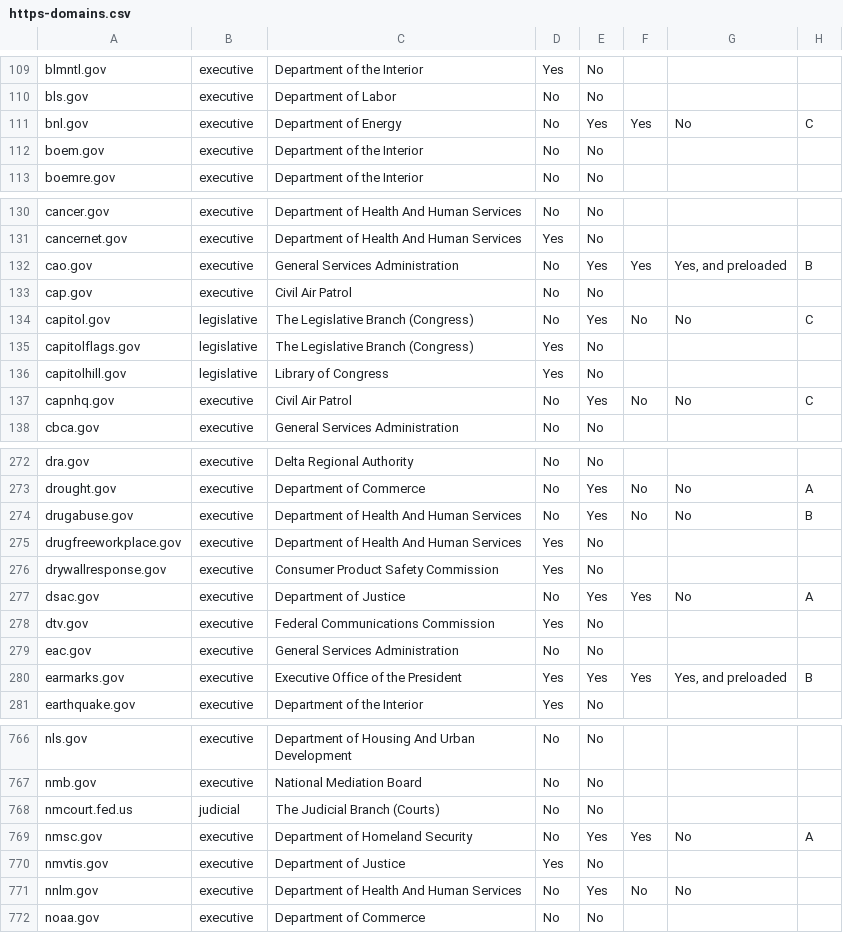
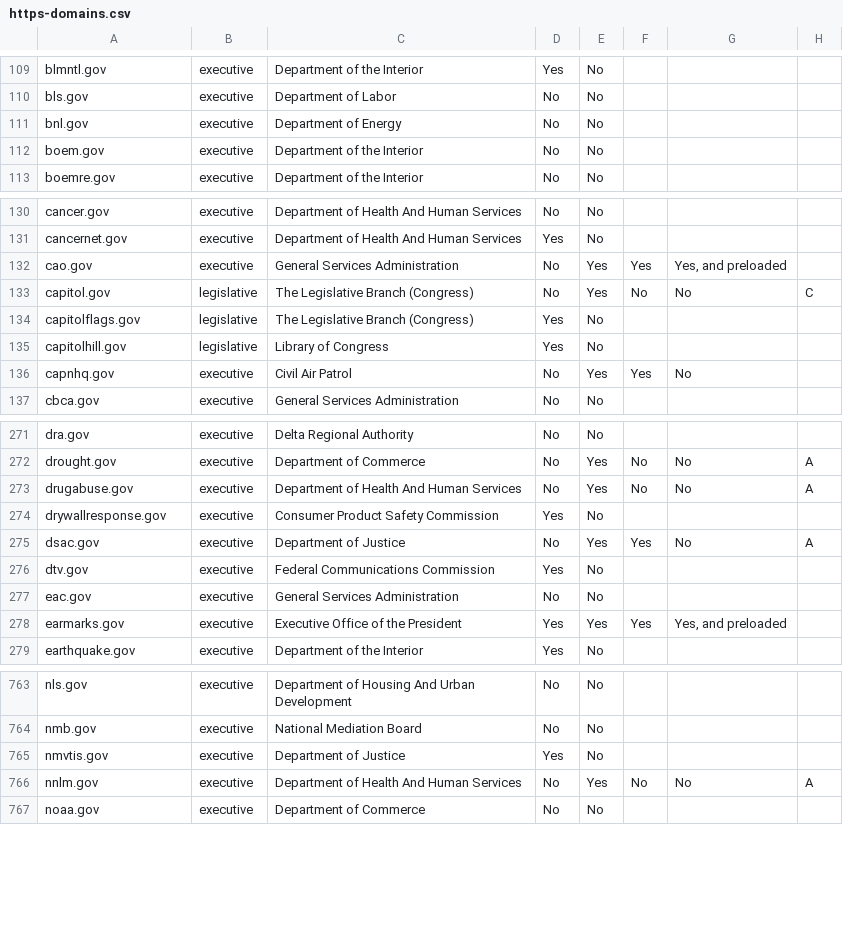
Before and after one commit to 18F/pulse, a CSV file: static/data/tables/https/https-domains.csv, drawn as a sheet; only a part is shown, gaps mark what is left out; the diff covers the shown part only.

Commit message:
processed data for 2015-09-25

```diff
--- a/static/data/tables/https/https-domains.csv
+++ b/static/data/tables/https/https-domains.csv
@@ -110,3 +110,3 @@ blmntl.gov,executive,Department of the Interior,Yes,No,,,
 bls.gov,executive,Department of Labor,No,No,,,
-bnl.gov,executive,Department of Energy,No,Yes,Yes,No,C
+bnl.gov,executive,Department of Energy,No,No,,,
 boem.gov,executive,Department of the Interior,No,No,,,
@@ -131,4 +131,3 @@ cancer.gov,executive,Department of Health And Human Services,No,No,,,
 cancernet.gov,executive,Department of Health And Human Services,Yes,No,,,
-cao.gov,executive,General Services Administration,No,Yes,Yes,"Yes, and preloaded",B
-cap.gov,executive,Civil Air Patrol,No,No,,,
+cao.gov,executive,General Services Administration,No,Yes,Yes,"Yes, and preloaded",
 capitol.gov,legislative,The Legislative Branch (Congress),No,Yes,No,No,C
@@ -136,3 +135,3 @@ capitolflags.gov,legislative,The Legislative Branch (Congress),Yes,No,,,
 capitolhill.gov,legislative,Library of Congress,Yes,No,,,
-capnhq.gov,executive,Civil Air Patrol,No,Yes,No,No,C
+capnhq.gov,executive,Civil Air Patrol,No,Yes,Yes,No,
 cbca.gov,executive,General Services Administration,No,No,,,
@@ -273,4 +272,3 @@ dra.gov,executive,Delta Regional Authority,No,No,,,
 drought.gov,executive,Department of Commerce,No,Yes,No,No,A
-drugabuse.gov,executive,Department of Health And Human Services,No,Yes,No,No,B
-drugfreeworkplace.gov,executive,Department of Health And Human Services,Yes,No,,,
+drugabuse.gov,executive,Department of Health And Human Services,No,Yes,No,No,A
 drywallresponse.gov,executive,Consumer Product Safety Commission,Yes,No,,,
@@ -279,3 +277,3 @@ dtv.gov,executive,Federal Communications Commission,Yes,No,,,
 eac.gov,executive,General Services Administration,No,No,,,
-earmarks.gov,executive,Executive Office of the President,Yes,Yes,Yes,"Yes, and preloaded",B
+earmarks.gov,executive,Executive Office of the President,Yes,Yes,Yes,"Yes, and preloaded",
 earthquake.gov,executive,Department of the Interior,Yes,No,,,
@@ -767,6 +764,4 @@ nls.gov,executive,Department of Housing And Urban Development,No,No,,,
 nmb.gov,executive,National Mediation Board,No,No,,,
-nmcourt.fed.us,judicial,The Judicial Branch (Courts),No,No,,,
-nmsc.gov,executive,Department of Homeland Security,No,Yes,Yes,No,A
 nmvtis.gov,executive,Department of Justice,Yes,No,,,
-nnlm.gov,executive,Department of Health And Human Services,No,Yes,No,No,
+nnlm.gov,executive,Department of Health And Human Services,No,Yes,No,No,A
 noaa.gov,executive,Department of Commerce,No,No,,,
```
Also changed, not shown: 1 added row, 1 removed row and 87 edited cells elsewhere in this file, static/data/tables/analytics/analytics-domains.csv, 7 other files.
